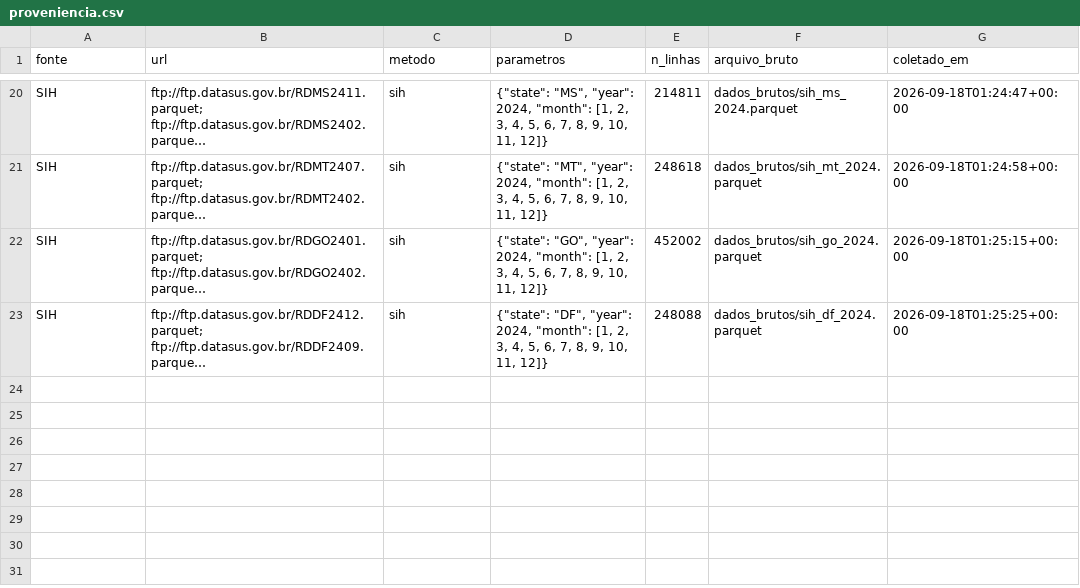
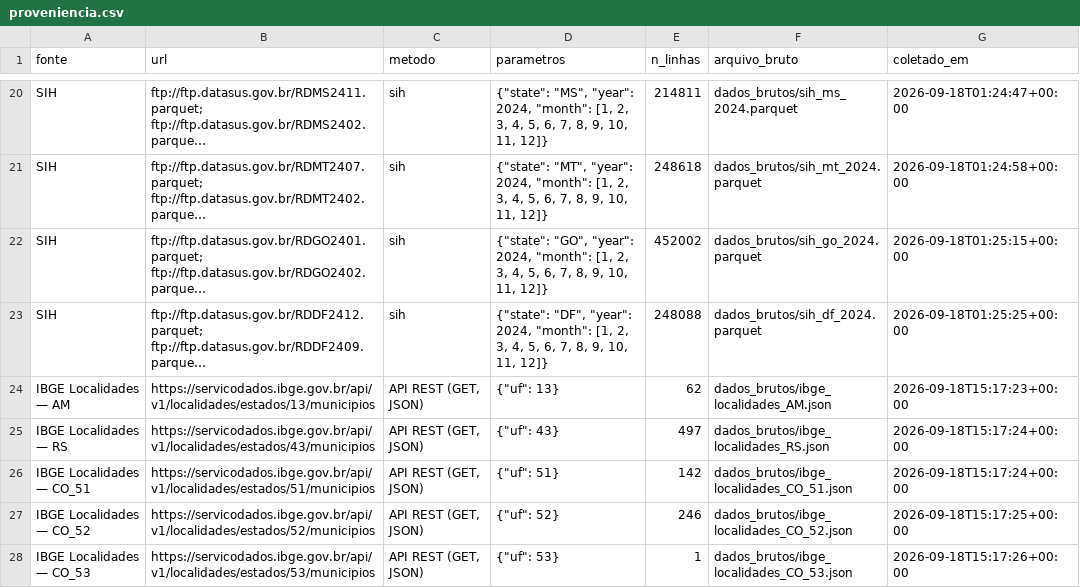
Before and after one commit to victorbaraunaAcad/crise-saude-ufam, a CSV file: proveniencia.csv, drawn as a sheet; only a part is shown, gaps mark what is left out; long unchanged cells end in …; the diff names each change by its address in the sheet, - before the commit and + after, or states it on an @@ line.

Commit message:
Fonte 1: municipios AM inteiro + RS inteiro + Cuiaba/Goiania/Brasilia

```diff
--- a/proveniencia.csv
+++ b/proveniencia.csv
+row 24: IBGE Localidades — AM | https://servicodados.ibge.gov.br/api/v1/localidades/estados/13/municipios | API REST (GET, JSON) | {"uf": 13} | 62 | dados_brutos/ibge_localidades_AM.json | 2026-09-18T15:17:23+00:00
+row 25: IBGE Localidades — RS | https://servicodados.ibge.gov.br/api/v1/localidades/estados/43/municipios | API REST (GET, JSON) | {"uf": 43} | 497 | dados_brutos/ibge_localidades_RS.json | 2026-09-18T15:17:24+00:00
+row 26: IBGE Localidades — CO_51 | https://servicodados.ibge.gov.br/api/v1/localidades/estados/51/municipios | API REST (GET, JSON) | {"uf": 51} | 142 | dados_brutos/ibge_localidades_CO_51.json | 2026-09-18T15:17:24+00:00
+row 27: IBGE Localidades — CO_52 | https://servicodados.ibge.gov.br/api/v1/localidades/estados/52/municipios | API REST (GET, JSON) | {"uf": 52} | 246 | dados_brutos/ibge_localidades_CO_52.json | 2026-09-18T15:17:25+00:00
+row 28: IBGE Localidades — CO_53 | https://servicodados.ibge.gov.br/api/v1/localidades/estados/53/municipios | API REST (GET, JSON) | {"uf": 53} | 1 | dados_brutos/ibge_localidades_CO_53.json | 2026-09-18T15:17:26+00:00
```
